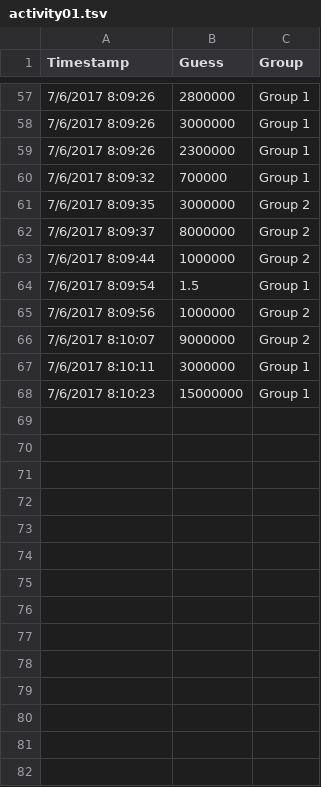
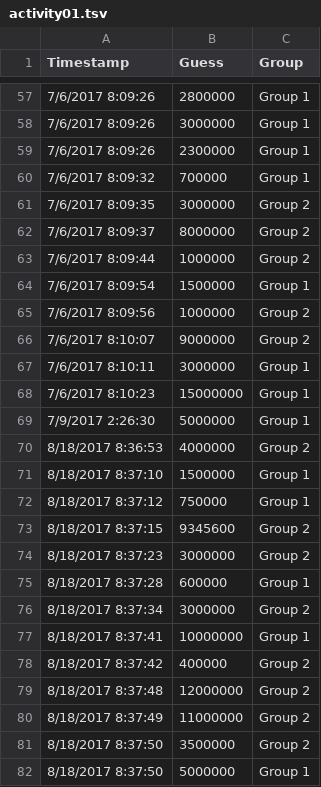
Before and after one commit to leeper/legexpcourse, a TSV file: activities/activity01.tsv, drawn as a sheet; only a part is shown, gaps mark what is left out; the diff covers the shown part only.

Commit message:
update activity 1 data from Berlin

```diff
--- a/activities/activity01.tsv
+++ b/activities/activity01.tsv
@@ -63,3 +63,3 @@ Timestamp	Guess	Group
 7/6/2017 8:09:44	1000000	Group 2
-7/6/2017 8:09:54	1.5	Group 1
+7/6/2017 8:09:54	1500000	Group 1
 7/6/2017 8:09:56	1000000	Group 2
@@ -68 +68,15 @@ Timestamp	Guess	Group
 7/6/2017 8:10:23	15000000	Group 1
+7/9/2017 2:26:30	5000000	Group 1
+8/18/2017 8:36:53	4000000	Group 2
+8/18/2017 8:37:10	1500000	Group 1
+8/18/2017 8:37:12	750000	Group 1
+8/18/2017 8:37:15	9345600	Group 2
+8/18/2017 8:37:23	3000000	Group 2
+8/18/2017 8:37:28	600000	Group 1
+8/18/2017 8:37:34	3000000	Group 2
+8/18/2017 8:37:41	10000000	Group 1
+8/18/2017 8:37:42	400000	Group 2
+8/18/2017 8:37:48	12000000	Group 2
+8/18/2017 8:37:49	11000000	Group 2
+8/18/2017 8:37:50	3500000	Group 2
+8/18/2017 8:37:50	5000000	Group 1
```
Also changed, not shown: 10 added rows and 47 edited cells elsewhere in this file.
